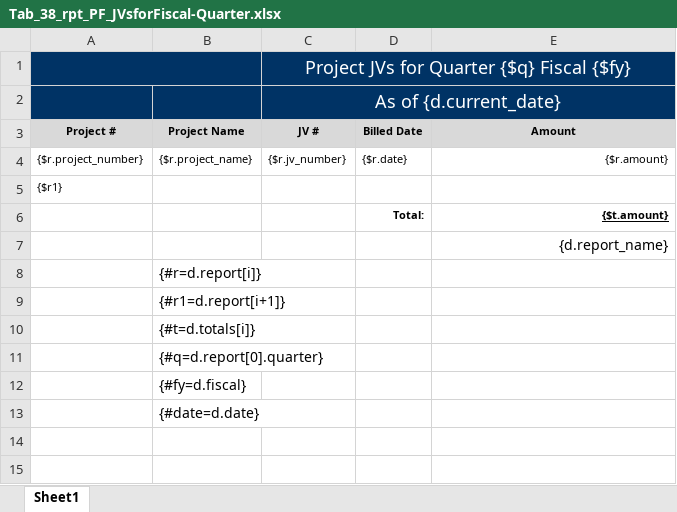
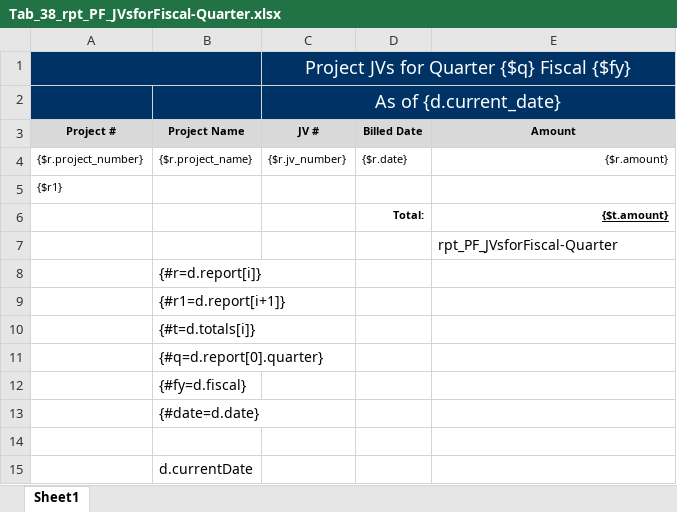
Before and after one commit to bcgov/gdx-agreements-tracker-front-end, an Excel workbook: backend/reports/xlsx/Tab_38_rpt_PF_JVsforFiscal-Quarter.xlsx, sheet Sheet1, drawn as a sheet; values as stored, in another font and other column widths than the file's, no borders; charts and pictures not drawn; the diff names each change by its address in the sheet, - before the commit and + after, or states it on an @@ line.

Commit message:
suggested fixes

```diff
--- a/backend/reports/xlsx/Tab_38_rpt_PF_JVsforFiscal-Quarter.xlsx (sheet Sheet1)
+++ b/backend/reports/xlsx/Tab_38_rpt_PF_JVsforFiscal-Quarter.xlsx (sheet Sheet1)
-E7 (Amount): {d.report_name}
+E7 (Amount): rpt_PF_JVsforFiscal-Quarter
-E7 alignment: right
+E7 alignment: left
+row 14: (empty)
+row 15:  | d.currentDate
```
